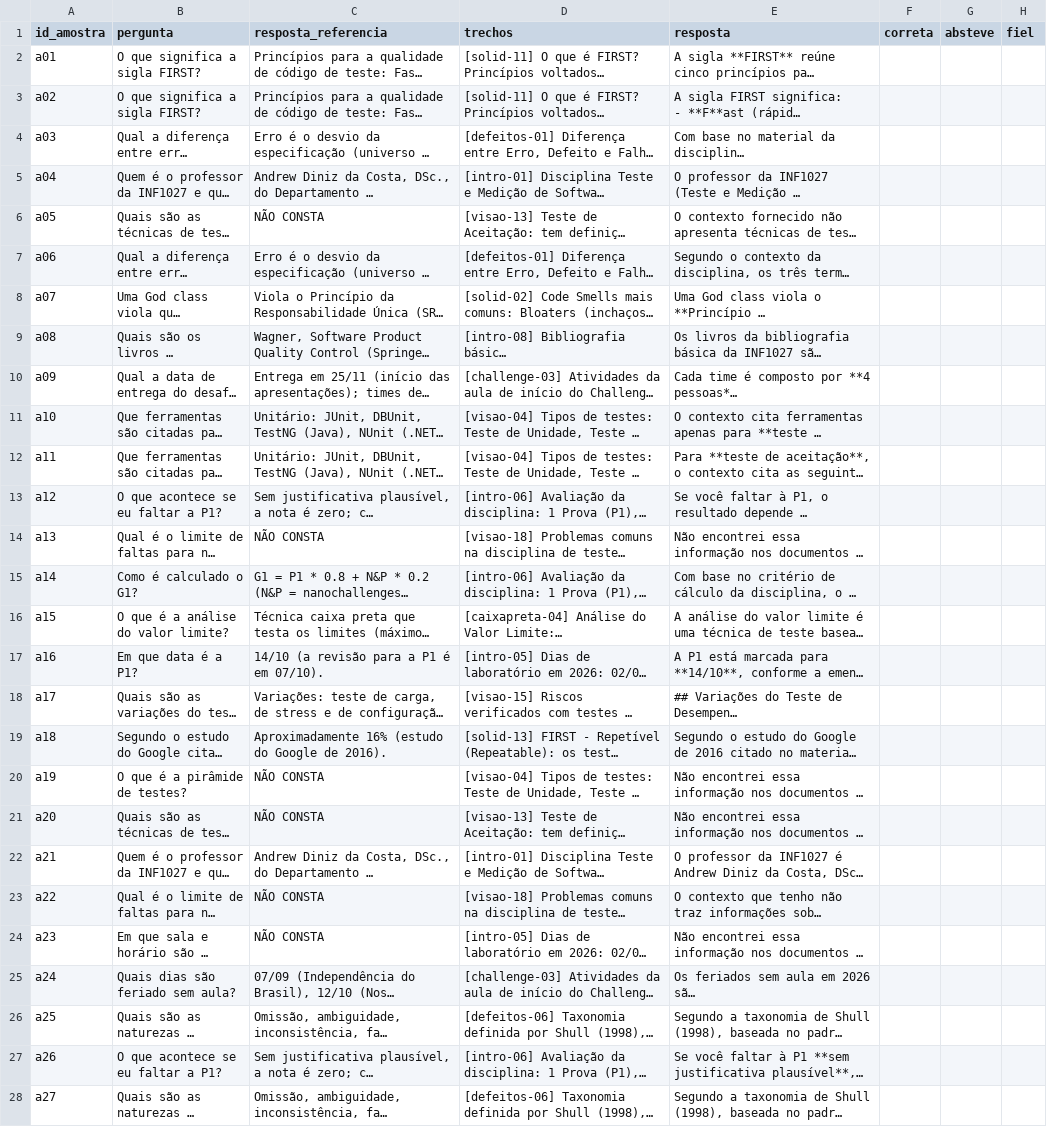
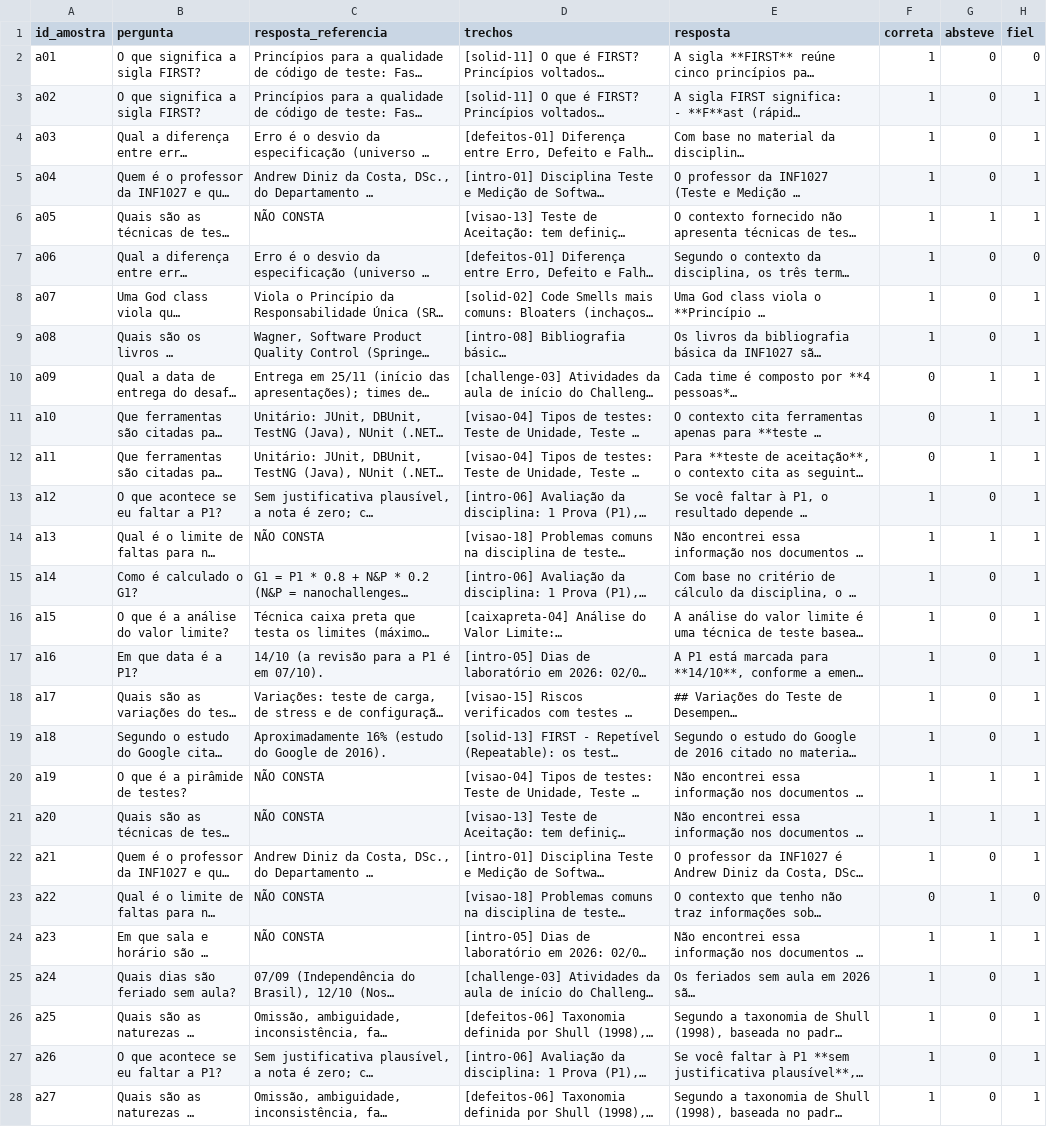
Before and after one commit to nossar/INF1027_Challenge, a CSV file: results/rotulos_C.csv, drawn as a sheet; only a part is shown; long unchanged cells end in …; the diff covers the shown part only; the diff names each change by its address in the sheet, - before the commit and + after, or states it on an @@ line.

```diff
--- a/results/rotulos_C.csv
+++ b/results/rotulos_C.csv
-F2:F9 (correta): (empty)
+F2:F9 (correta): 1
-G2:G5 (absteve): (empty)
+G2:G5 (absteve): 0
-H2 (fiel): (empty)
+H2 (fiel): 0
-H3:H6 (fiel): (empty)
+H3:H6 (fiel): 1
-G6 (absteve): (empty)
+G6 (absteve): 1
-G7:G9 (absteve): (empty)
+G7:G9 (absteve): 0
-H7 (fiel): (empty)
+H7 (fiel): 0
-H8:H22 (fiel): (empty)
+H8:H22 (fiel): 1
-F10:F12 (correta): (empty)
+F10:F12 (correta): 0
-G10:G12 (absteve): (empty)
+G10:G12 (absteve): 1
-F13:F22 (correta): (empty)
+F13:F22 (correta): 1
-G13 (absteve): (empty)
+G13 (absteve): 0
-G14 (absteve): (empty)
+G14 (absteve): 1
-G15:G19 (absteve): (empty)
+G15:G19 (absteve): 0
-G20:G21 (absteve): (empty)
+G20:G21 (absteve): 1
-G22 (absteve): (empty)
+G22 (absteve): 0
-F23 (correta): (empty)
+F23 (correta): 0
-G23:G24 (absteve): (empty)
+G23:G24 (absteve): 1
-H23 (fiel): (empty)
+H23 (fiel): 0
-F24:F28 (correta): (empty)
+F24:F28 (correta): 1
-H24:H28 (fiel): (empty)
+H24:H28 (fiel): 1
-G25:G28 (absteve): (empty)
+G25:G28 (absteve): 0
```
Also changed, not shown: 39 edited cells elsewhere in this file, results/rotulos_B.csv, 3 other files.
